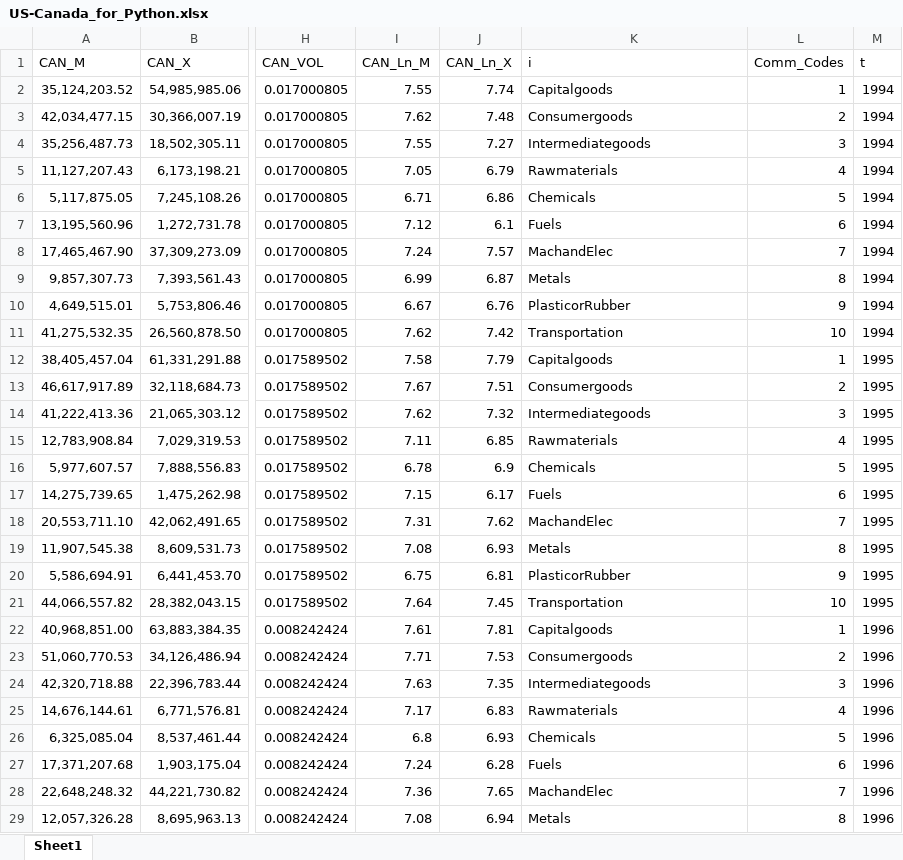
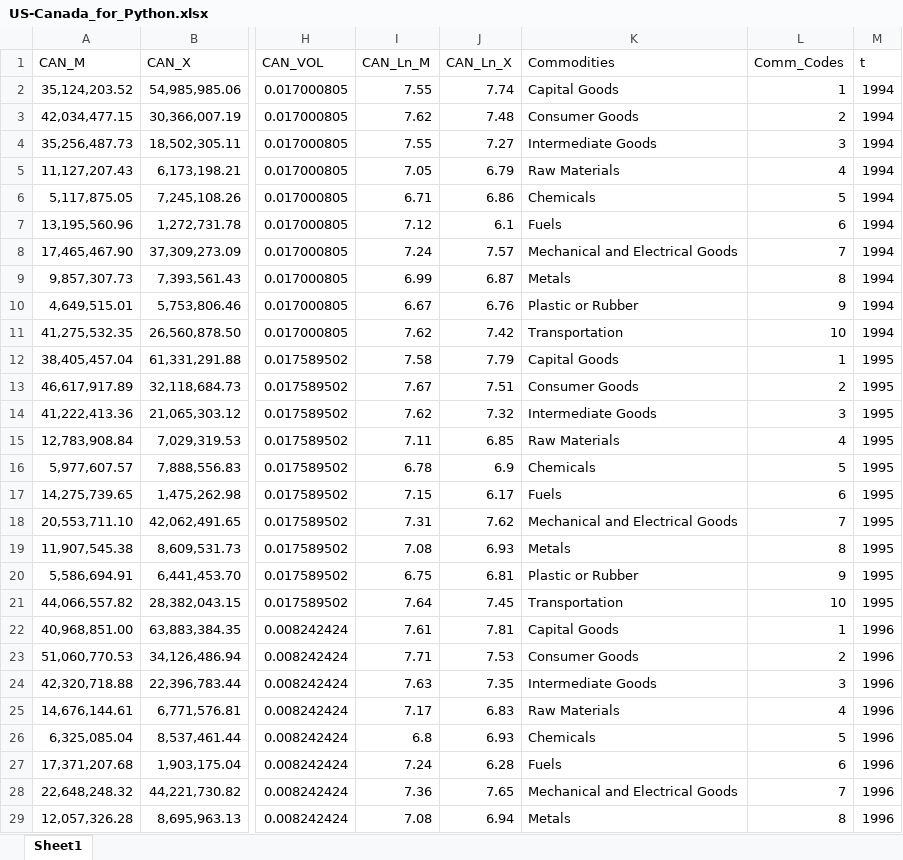
Before and after one commit to liznewsom/utexasportfolio, an Excel workbook: US-Canada_for_Python.xlsx, sheet Sheet1, drawn as a sheet; only a part is shown, gaps mark what is left out; values as stored, in another font and other column widths than the file's, no borders; the diff covers the shown part only; the diff names each change by its address in the sheet, - before the commit and + after, or states it on an @@ line.

```diff
--- a/US-Canada_for_Python.xlsx (sheet Sheet1)
+++ b/US-Canada_for_Python.xlsx (sheet Sheet1)
-K1: i
+K1: Commodities
-K2 (Commodities): Capitalgoods
+K2 (Commodities): Capital Goods
-K3 (Commodities): Consumergoods
+K3 (Commodities): Consumer Goods
-K4 (Commodities): Intermediategoods
+K4 (Commodities): Intermediate Goods
-K5 (Commodities): Rawmaterials
+K5 (Commodities): Raw Materials
-K8 (Commodities): MachandElec
+K8 (Commodities): Mechanical and Electrical Goods
-K10 (Commodities): PlasticorRubber
+K10 (Commodities): Plastic or Rubber
-K12 (Commodities): Capitalgoods
+K12 (Commodities): Capital Goods
-K13 (Commodities): Consumergoods
+K13 (Commodities): Consumer Goods
-K14 (Commodities): Intermediategoods
+K14 (Commodities): Intermediate Goods
-K15 (Commodities): Rawmaterials
+K15 (Commodities): Raw Materials
-K18 (Commodities): MachandElec
+K18 (Commodities): Mechanical and Electrical Goods
-K20 (Commodities): PlasticorRubber
+K20 (Commodities): Plastic or Rubber
-K22 (Commodities): Capitalgoods
+K22 (Commodities): Capital Goods
-K23 (Commodities): Consumergoods
+K23 (Commodities): Consumer Goods
-K24 (Commodities): Intermediategoods
+K24 (Commodities): Intermediate Goods
-K25 (Commodities): Rawmaterials
+K25 (Commodities): Raw Materials
-K28 (Commodities): MachandElec
+K28 (Commodities): Mechanical and Electrical Goods
```
Also changed, not shown: 139 edited cells elsewhere in this sheet, US-India_for_Python.xlsx.
